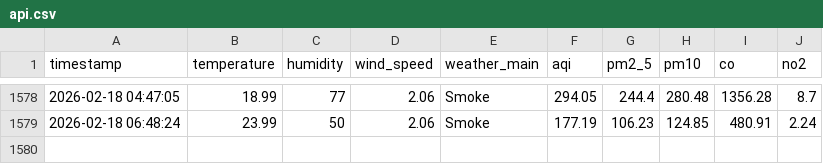
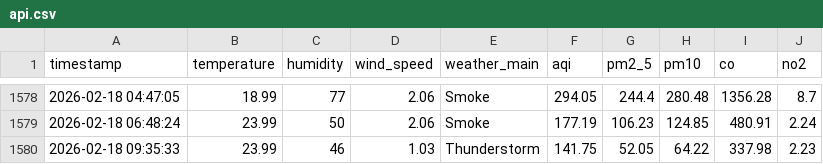
Before and after one commit to HibaAmin12/aqi-data-logger, a CSV file: api.csv, drawn as a sheet; only a part is shown, gaps mark what is left out; the diff names each change by its address in the sheet, - before the commit and + after, or states it on an @@ line.

```diff
--- a/api.csv
+++ b/api.csv
+row 1580: 2026-02-18 09:35:33 | 23.99 | 46 | 1.03 | Thunderstorm | 141.75 | 52.05 | 64.22 | 337.98 | 2.23
```
